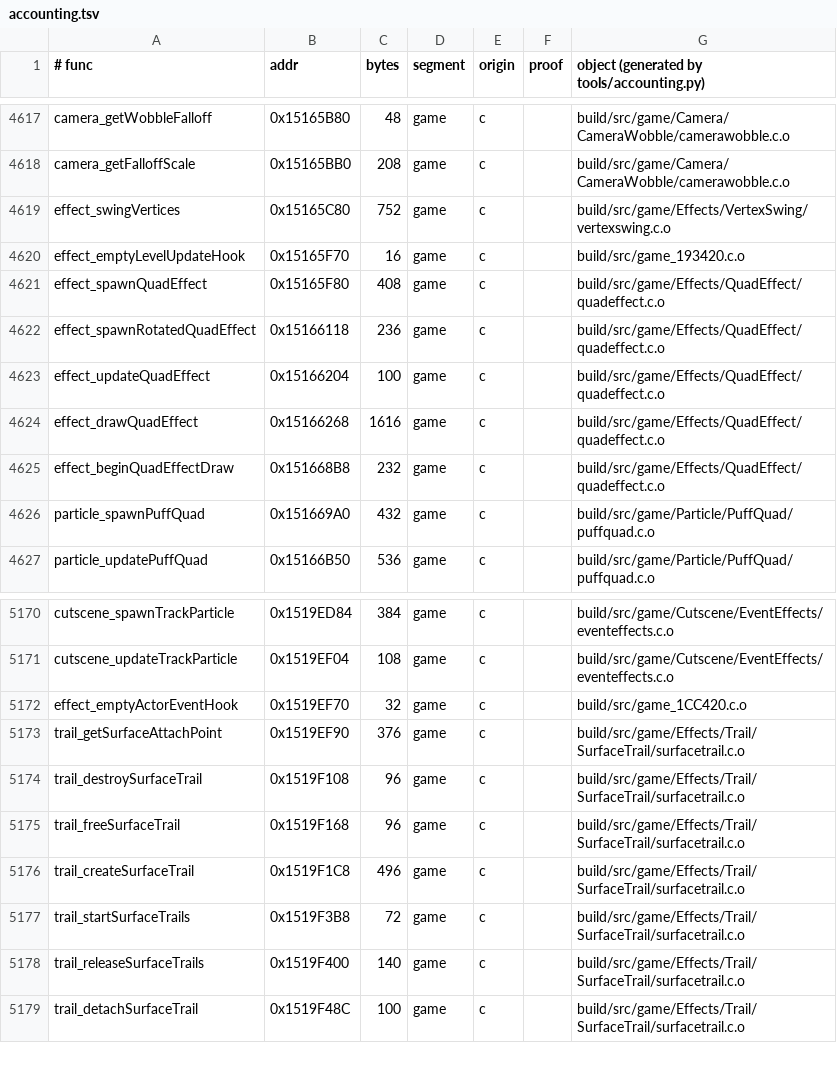
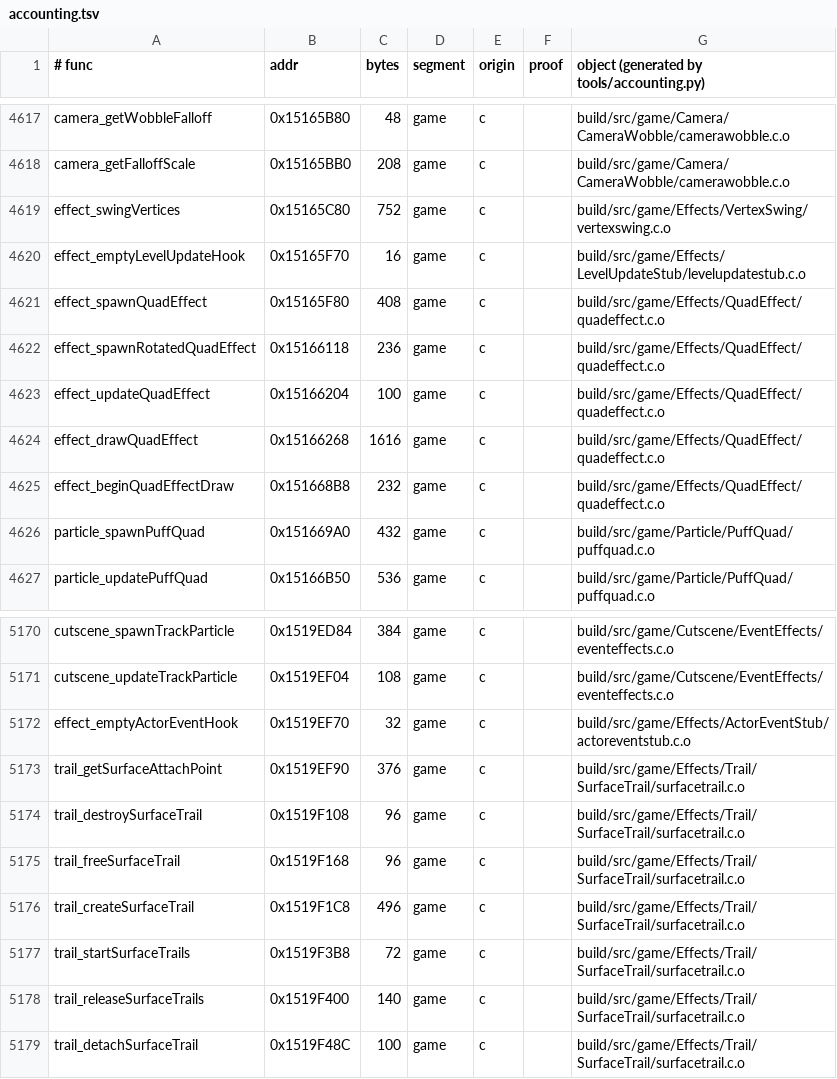
Before and after one commit to sholdee/conker-decomp, a TSV file: tools/accounting.tsv, drawn as a sheet; only a part is shown, gaps mark what is left out.

```diff
--- a/tools/accounting.tsv
+++ b/tools/accounting.tsv
@@ -4619,3 +4619,3 @@ camera_getFalloffScale	0x15165BB0	208	game	c		build/src/game/Camera/CameraWobble
 effect_swingVertices	0x15165C80	752	game	c		build/src/game/Effects/VertexSwing/vertexswing.c.o
-effect_emptyLevelUpdateHook	0x15165F70	16	game	c		build/src/game_193420.c.o
+effect_emptyLevelUpdateHook	0x15165F70	16	game	c		build/src/game/Effects/LevelUpdateStub/levelupdatestub.c.o
 effect_spawnQuadEffect	0x15165F80	408	game	c		build/src/game/Effects/QuadEffect/quadeffect.c.o
@@ -5171,3 +5171,3 @@ cutscene_spawnTrackParticle	0x1519ED84	384	game	c		build/src/game/Cutscene/Event
 cutscene_updateTrackParticle	0x1519EF04	108	game	c		build/src/game/Cutscene/EventEffects/eventeffects.c.o
-effect_emptyActorEventHook	0x1519EF70	32	game	c		build/src/game_1CC420.c.o
+effect_emptyActorEventHook	0x1519EF70	32	game	c		build/src/game/Effects/ActorEventStub/actoreventstub.c.o
 trail_getSurfaceAttachPoint	0x1519EF90	376	game	c		build/src/game/Effects/Trail/SurfaceTrail/surfacetrail.c.o
```
Also changed, not shown: tools/subsystems.tsv, 4 other files.
